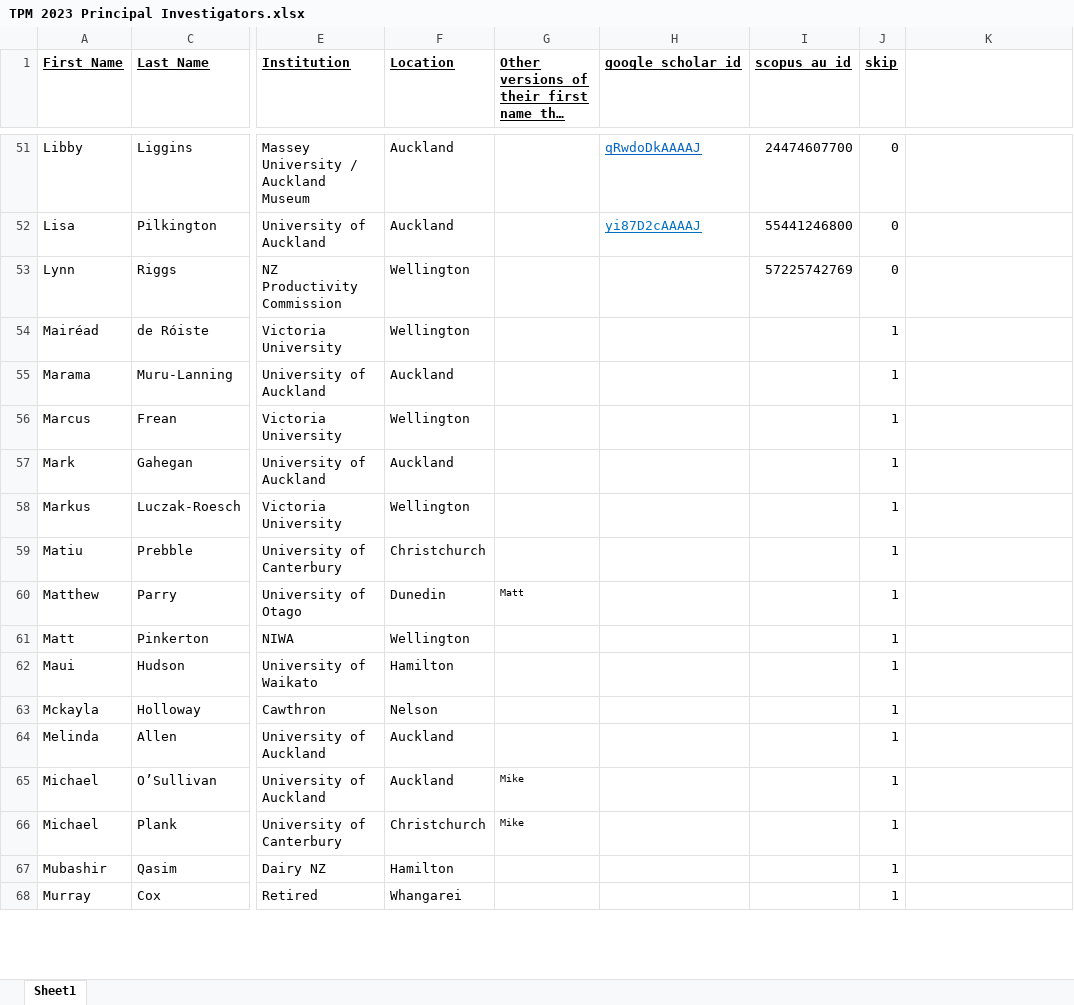
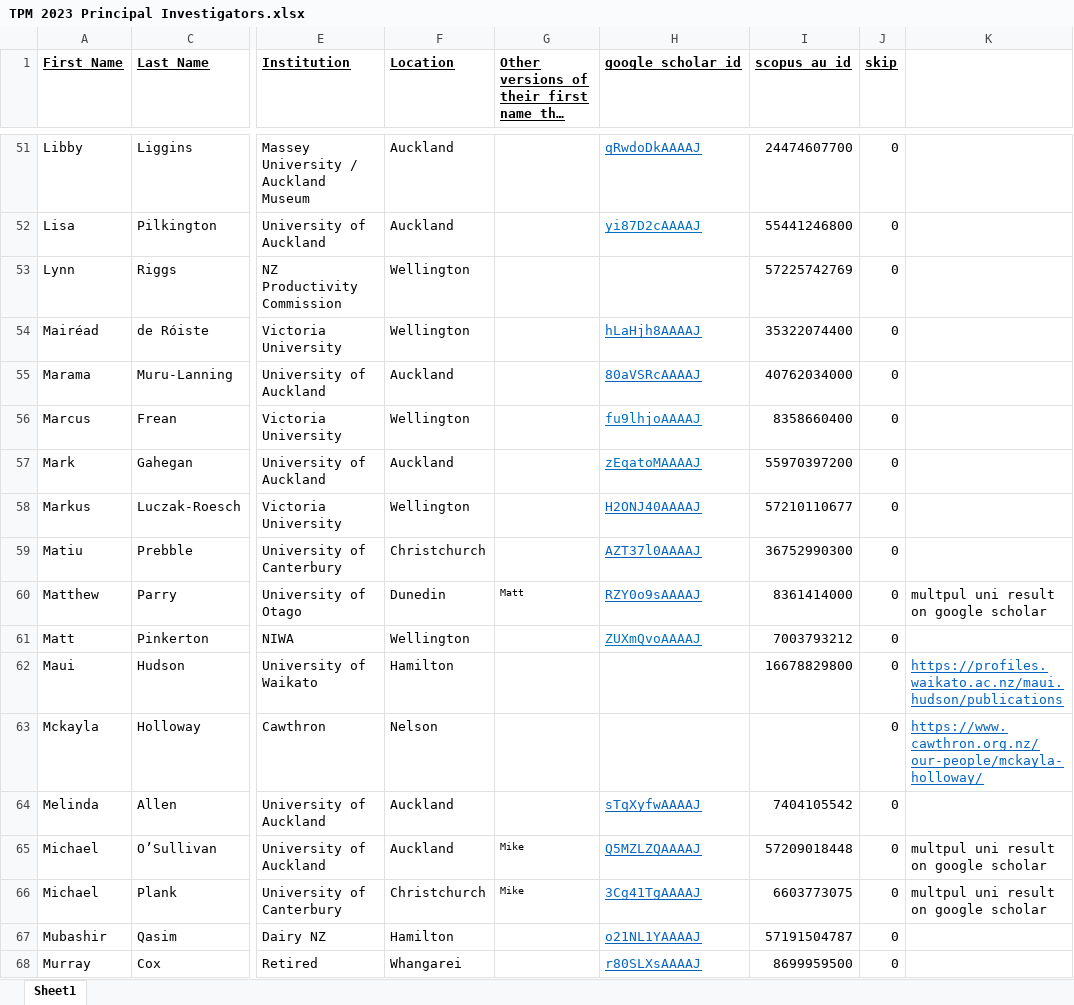
Before and after one commit to JumpyzZ/Pub_Search, an Excel workbook: TPM 2023 Principal Investigators.xlsx, sheet Sheet1, drawn as a sheet; only a part is shown, gaps mark what is left out; long unchanged cells end in …; values as stored, in another font and other column widths than the file's, no borders; conditional formats not drawn; the diff covers the shown part only; the diff names each change by its address in the sheet, - before the commit and + after, or states it on an @@ line.

Commit message:
added gpt author prediction, google scholar and scopus abstarct retrival

```diff
--- a/TPM 2023 Principal Investigators.xlsx (sheet Sheet1)
+++ b/TPM 2023 Principal Investigators.xlsx (sheet Sheet1)
-H54 (google_scholar_id): (empty)
+H54 (google_scholar_id): hLaHjh8AAAAJ
-I54 (scopus_au_id): (empty)
+I54 (scopus_au_id): 35322074400
-J54:J68 (skip): 1
+J54:J68 (skip): 0
-H55 (google_scholar_id): (empty)
+H55 (google_scholar_id): 80aVSRcAAAAJ
-I55 (scopus_au_id): (empty)
+I55 (scopus_au_id): 40762034000
-H56 (google_scholar_id): (empty)
+H56 (google_scholar_id): fu9lhjoAAAAJ
-I56 (scopus_au_id): (empty)
+I56 (scopus_au_id): 8358660400
-H57 (google_scholar_id): (empty)
+H57 (google_scholar_id): zEqatoMAAAAJ
-I57 (scopus_au_id): (empty)
+I57 (scopus_au_id): 55970397200
-H58 (google_scholar_id): (empty)
+H58 (google_scholar_id): H2ONJ40AAAAJ
-I58 (scopus_au_id): (empty)
+I58 (scopus_au_id): 57210110677
-H59 (google_scholar_id): (empty)
+H59 (google_scholar_id): AZT37l0AAAAJ
-I59 (scopus_au_id): (empty)
+I59 (scopus_au_id): 36752990300
-H60 (google_scholar_id): (empty)
+H60 (google_scholar_id): RZY0o9sAAAAJ
-I60 (scopus_au_id): (empty)
+I60 (scopus_au_id): 8361414000
-K60: (empty)
+K60: multpul uni result on google scholar
-H61 (google_scholar_id): (empty)
+H61 (google_scholar_id): ZUXmQvoAAAAJ
-I61 (scopus_au_id): (empty)
+I61 (scopus_au_id): 7003793212
-I62 (scopus_au_id): (empty)
+I62 (scopus_au_id): 16678829800
-K62: (empty)
+K62: https://profiles.waikato.ac.nz/maui.hudson/publications
-K63: (empty)
+K63: https://www.cawthron.org.nz/our-people/mckayla-holloway/
-H64 (google_scholar_id): (empty)
+H64 (google_scholar_id): sTqXyfwAAAAJ
-I64 (scopus_au_id): (empty)
+I64 (scopus_au_id): 7404105542
-H65 (google_scholar_id): (empty)
+H65 (google_scholar_id): Q5MZLZQAAAAJ
-I65 (scopus_au_id): (empty)
+I65 (scopus_au_id): 57209018448
-K65:K66: (empty)
+K65:K66: multpul uni result on google scholar
-H66 (google_scholar_id): (empty)
+H66 (google_scholar_id): 3Cg41TgAAAAJ
-I66 (scopus_au_id): (empty)
+I66 (scopus_au_id): 6603773075
-H67 (google_scholar_id): (empty)
+H67 (google_scholar_id): o21NL1YAAAAJ
-I67 (scopus_au_id): (empty)
+I67 (scopus_au_id): 57191504787
-H68 (google_scholar_id): (empty)
+H68 (google_scholar_id): r80SLXsAAAAJ
-I68 (scopus_au_id): (empty)
+I68 (scopus_au_id): 8699959500
```
Also changed, not shown: 132 edited cells and cell formats elsewhere in this sheet, 8 other files.
